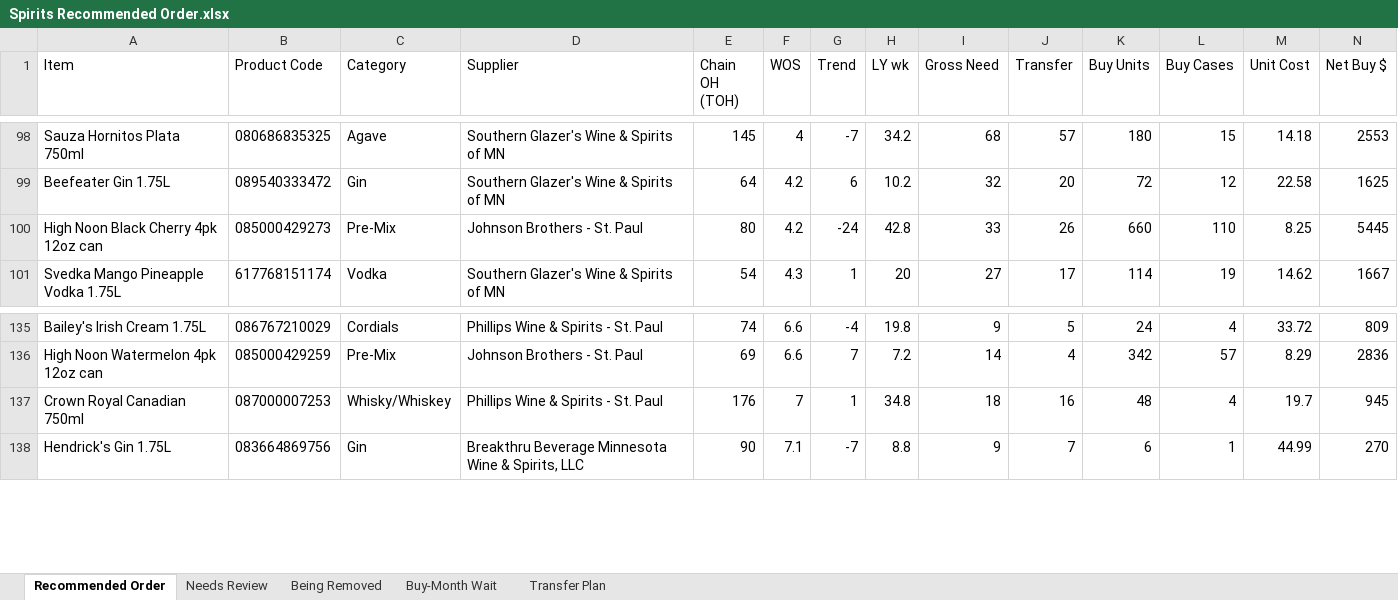
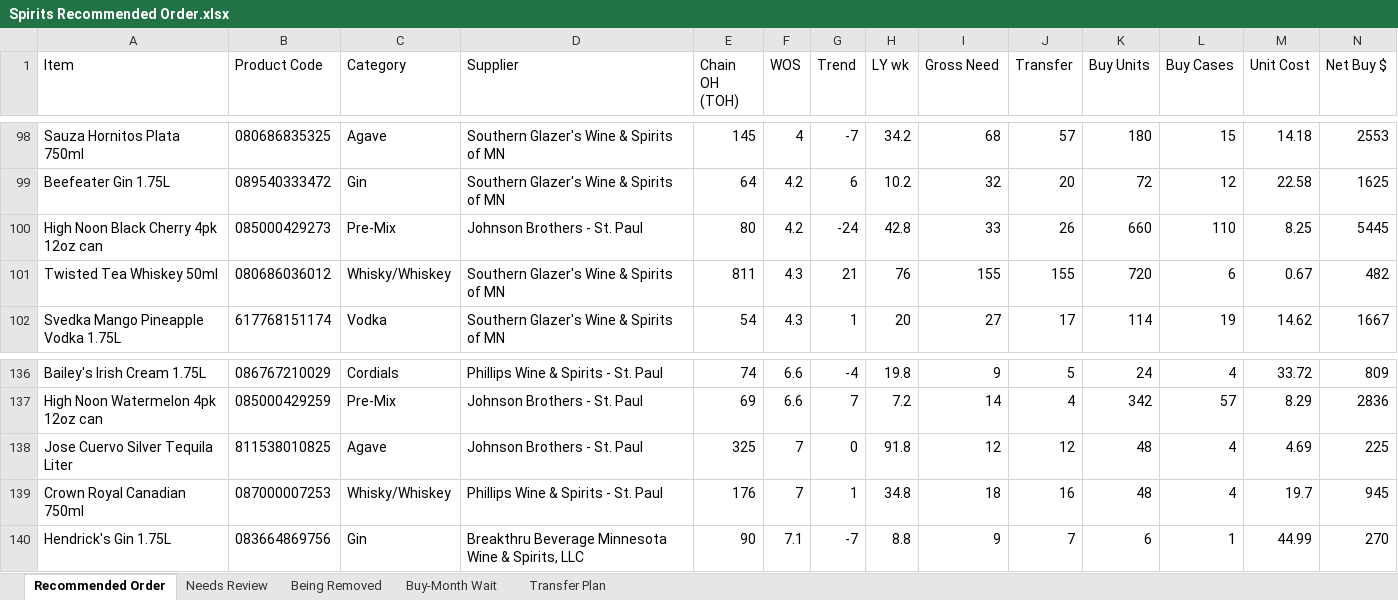
Before and after one commit to Akuklok/thc-dashboard, an Excel workbook: data/Spirits Recommended Order.xlsx, sheet Recommended Order, drawn as a sheet; only a part is shown, gaps mark what is left out; values as stored, in another font and other column widths than the file's, no borders; rows hold the shown columns only; the diff names each change by its address in the sheet, - before the commit and + after, or states it on an @@ line.

```diff
--- a/data/Spirits Recommended Order.xlsx (sheet Recommended Order)
+++ b/data/Spirits Recommended Order.xlsx (sheet Recommended Order)
+row 101: Twisted Tea Whiskey 50ml | 080686036012 | Whisky/Whiskey | Southern Glazer's Wine & Spirits of MN | 811 | 4.3 | 21 | 76 | 155 | 155 | 720 | 6 | 0.67 | 482
+row 138: Jose Cuervo Silver Tequila Liter | 811538010825 | Agave | Johnson Brothers - St. Paul | 325 | 7 | 0 | 91.8 | 12 | 12 | 48 | 4 | 4.69 | 225
```
Also changed, not shown: sheet Needs Review, data/Beer Recommended Order.xlsx, data/Other Recommended Order.xlsx, 32 other files.
